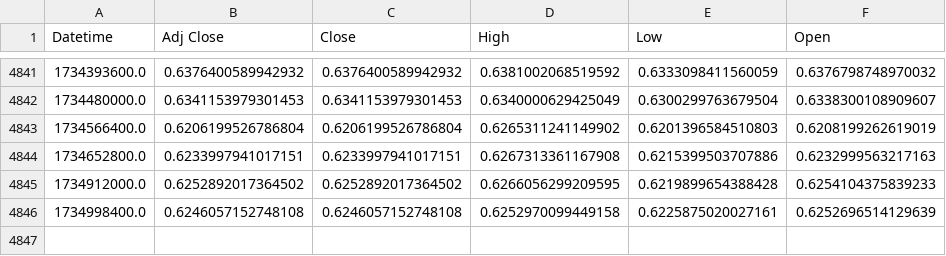
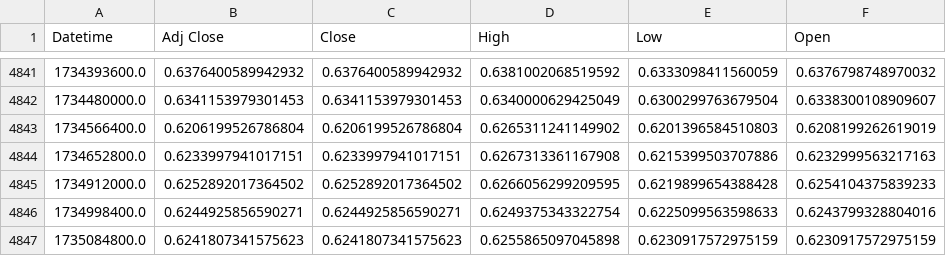
Before and after one commit to Excaliabure/Financialbetting, a CSV file: Forex/oanda/history/AUDUSD/day.csv, drawn as a sheet; only a part is shown, gaps mark what is left out.

```diff
--- a/Forex/oanda/history/AUDUSD/day.csv
+++ b/Forex/oanda/history/AUDUSD/day.csv
@@ -4845,2 +4845,3 @@ Datetime,Adj Close,Close,High,Low,Open
 1734912000.0,0.6252892017364502,0.6252892017364502,0.6266056299209595,0.6219899654388428,0.6254104375839233
-1734998400.0,0.6246057152748108,0.6246057152748108,0.6252970099449158,0.6225875020027161,0.6252696514129639
+1734998400.0,0.6244925856590271,0.6244925856590271,0.6249375343322754,0.6225099563598633,0.6243799328804016
+1735084800.0,0.6241807341575623,0.6241807341575623,0.6255865097045898,0.6230917572975159,0.6230917572975159
```
Also changed, not shown: Forex/oanda/history/EURUSD/day.csv, Forex/oanda/pricelog.csv, 13 other files.
